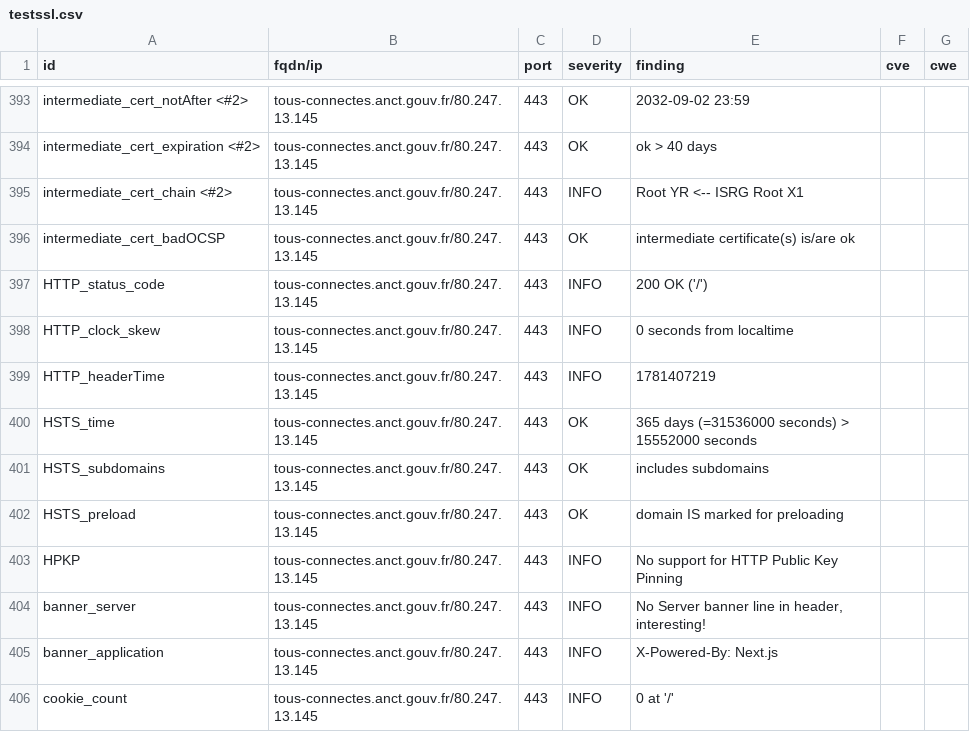
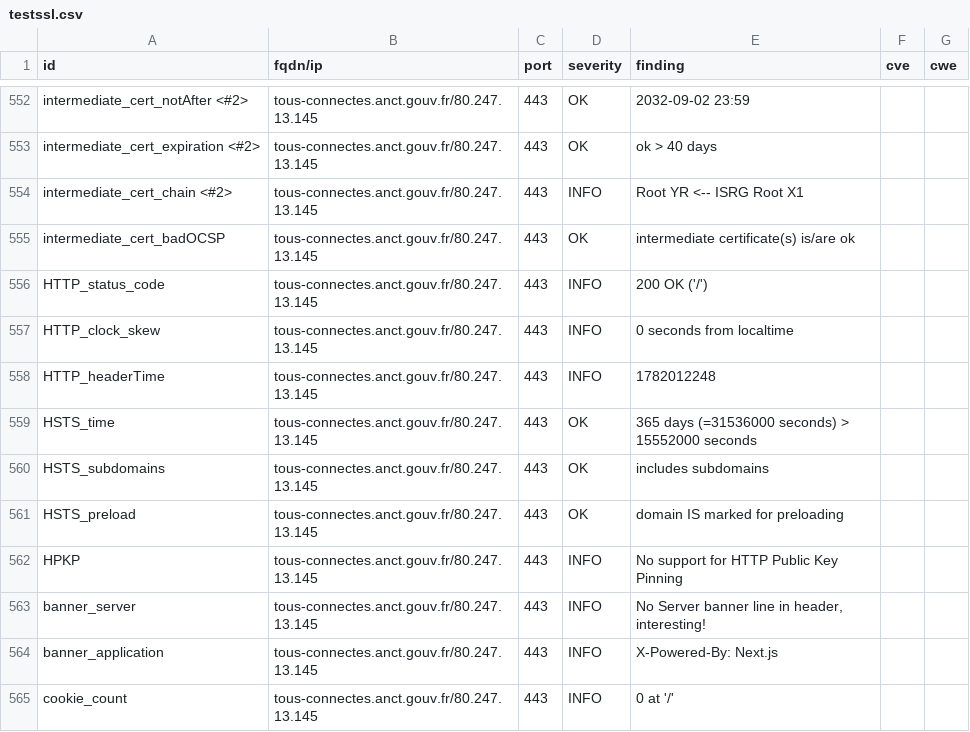
Before and after one commit to incubateur-territoires/dashlord, a CSV file: results/aHR0cHM6Ly90b3VzLWNvbm5lY3Rlcy5hbmN0LmdvdXYuZnIv/testssl.csv, drawn as a sheet; only a part is shown, gaps mark what is left out; the diff covers the shown part only.

```diff
--- a/results/aHR0cHM6Ly90b3VzLWNvbm5lY3Rlcy5hbmN0LmdvdXYuZnIv/testssl.csv
+++ b/results/aHR0cHM6Ly90b3VzLWNvbm5lY3Rlcy5hbmN0LmdvdXYuZnIv/testssl.csv
@@ -398,3 +557,3 @@
 "HTTP_clock_skew","tous-connectes.anct.gouv.fr/80.247.13.145","443","INFO","0 seconds from localtime","",""
-"HTTP_headerTime","tous-connectes.anct.gouv.fr/80.247.13.145","443","INFO","1781407219","",""
+"HTTP_headerTime","tous-connectes.anct.gouv.fr/80.247.13.145","443","INFO","1782012248","",""
 "HSTS_time","tous-connectes.anct.gouv.fr/80.247.13.145","443","OK","365 days (=31536000 seconds) > 15552000 seconds","",""
```
Also changed, not shown: 3 added rows, 3 removed rows, 156 moved rows and 7 edited cells elsewhere in this file, 8 other files.
